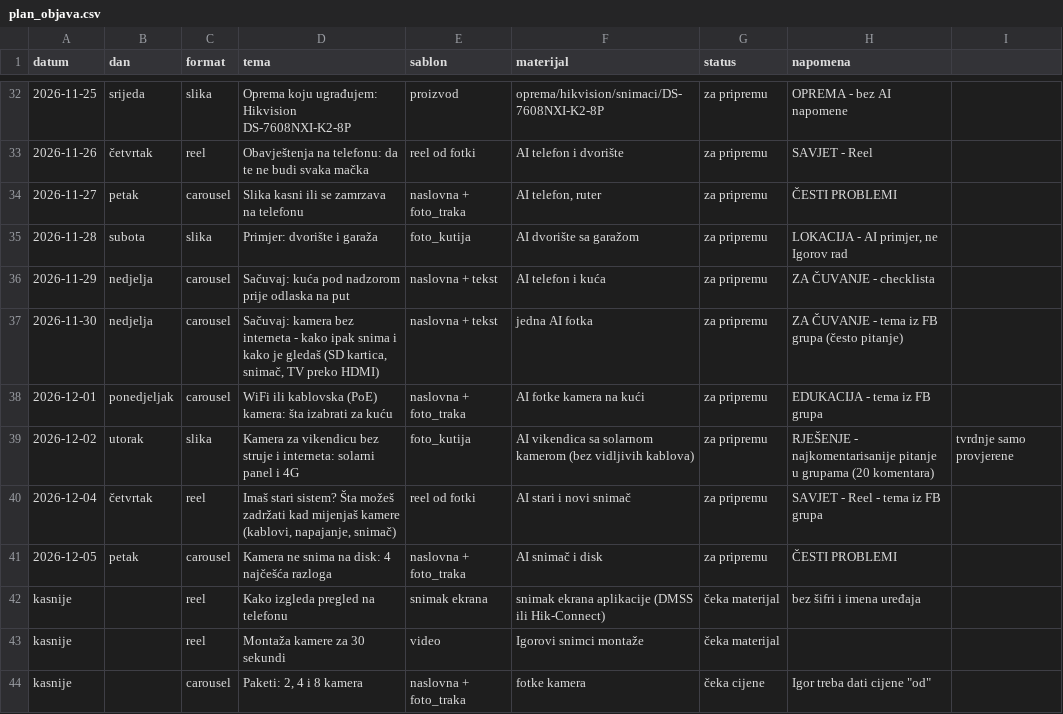
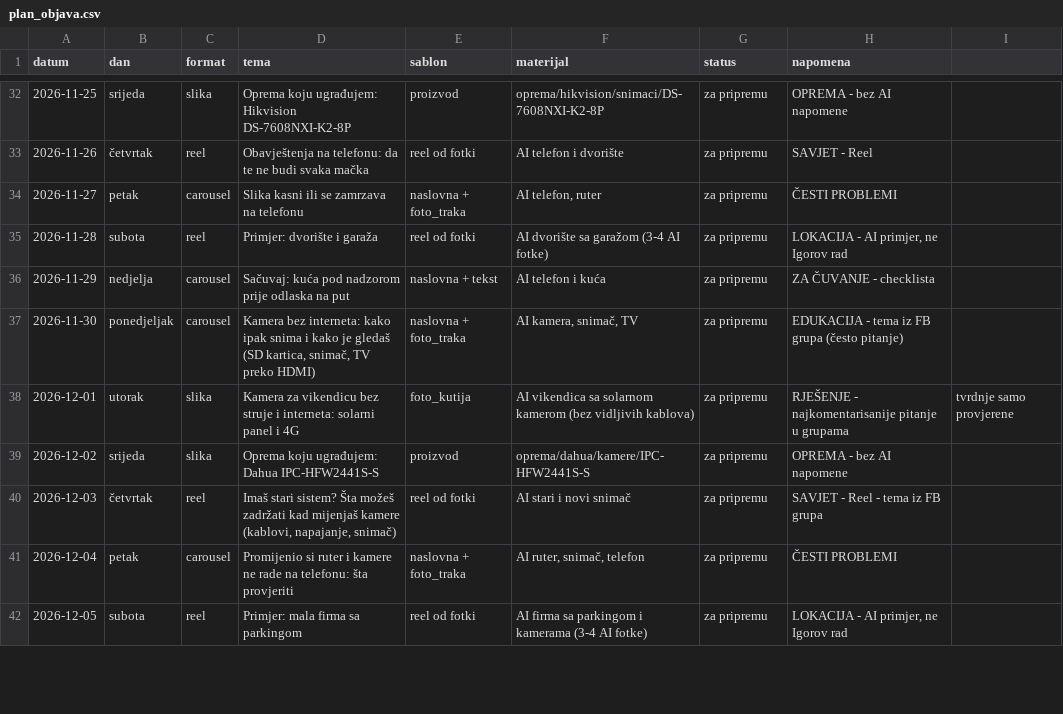
Before and after one commit to tigor13061306/video-nadzor-objave, a CSV file: pravila/plan_objava.csv, drawn as a sheet; only a part is shown, gaps mark what is left out; the diff covers the shown part only.

```diff
--- a/pravila/plan_objava.csv
+++ b/pravila/plan_objava.csv
@@ -34,11 +34,9 @@ datum;dan;format;tema;sablon;materijal;status;napomena
 2026-11-27;petak;carousel;Slika kasni ili se zamrzava na telefonu;naslovna + foto_traka;AI telefon, ruter;za pripremu;ČESTI PROBLEMI
-2026-11-28;subota;slika;Primjer: dvorište i garaža;foto_kutija;AI dvorište sa garažom;za pripremu;LOKACIJA - AI primjer, ne Igorov rad
+2026-11-28;subota;reel;Primjer: dvorište i garaža;reel od fotki;AI dvorište sa garažom (3-4 AI fotke);za pripremu;LOKACIJA - AI primjer, ne Igorov rad
 2026-11-29;nedjelja;carousel;Sačuvaj: kuća pod nadzorom prije odlaska na put;naslovna + tekst;AI telefon i kuća;za pripremu;ZA ČUVANJE - checklista
-2026-11-30;nedjelja;carousel;Sačuvaj: kamera bez interneta - kako ipak snima i kako je gledaš (SD kartica, snimač, TV preko HDMI);naslovna + tekst;jedna AI fotka;za pripremu;ZA ČUVANJE - tema iz FB grupa (često pitanje)
-2026-12-01;ponedjeljak;carousel;WiFi ili kablovska (PoE) kamera: šta izabrati za kuću;naslovna + foto_traka;AI fotke kamera na kući;za pripremu;EDUKACIJA - tema iz FB grupa
-2026-12-02;utorak;slika;Kamera za vikendicu bez struje i interneta: solarni panel i 4G;foto_kutija;AI vikendica sa solarnom kamerom (bez vidljivih kablova);za pripremu;RJEŠENJE - najkomentarisanije pitanje u grupama (20 komentara); tvrdnje samo provjerene
-2026-12-04;četvrtak;reel;Imaš stari sistem? Šta možeš zadržati kad mijenjaš kamere (kablovi, napajanje, snimač);reel od fotki;AI stari i novi snimač;za pripremu;SAVJET - Reel - tema iz FB grupa
-2026-12-05;petak;carousel;Kamera ne snima na disk: 4 najčešća razloga;naslovna + foto_traka;AI snimač i disk;za pripremu;ČESTI PROBLEMI
-kasnije;;reel;Kako izgleda pregled na telefonu;snimak ekrana;snimak ekrana aplikacije (DMSS ili Hik-Connect);čeka materijal;bez šifri i imena uređaja
-kasnije;;reel;Montaža kamere za 30 sekundi;video;Igorovi snimci montaže;čeka materijal;
-kasnije;;carousel;Paketi: 2, 4 i 8 kamera;naslovna + foto_traka;fotke kamera;čeka cijene;Igor treba dati cijene "od"
+2026-11-30;ponedjeljak;carousel;Kamera bez interneta: kako ipak snima i kako je gledaš (SD kartica, snimač, TV preko HDMI);naslovna + foto_traka;AI kamera, snimač, TV;za pripremu;EDUKACIJA - tema iz FB grupa (često pitanje)
+2026-12-01;utorak;slika;Kamera za vikendicu bez struje i interneta: solarni panel i 4G;foto_kutija;AI vikendica sa solarnom kamerom (bez vidljivih kablova);za pripremu;RJEŠENJE - najkomentarisanije pitanje u grupama; tvrdnje samo provjerene
+2026-12-02;srijeda;slika;Oprema koju ugrađujem: Dahua IPC-HFW2441S-S;proizvod;oprema/dahua/kamere/IPC-HFW2441S-S;za pripremu;OPREMA - bez AI napomene
+2026-12-03;četvrtak;reel;Imaš stari sistem? Šta možeš zadržati kad mijenjaš kamere (kablovi, napajanje, snimač);reel od fotki;AI stari i novi snimač;za pripremu;SAVJET - Reel - tema iz FB grupa
+2026-12-04;petak;carousel;Promijenio si ruter i kamere ne rade na telefonu: šta provjeriti;naslovna + foto_traka;AI ruter, snimač, telefon;za pripremu;ČESTI PROBLEMI
+2026-12-05;subota;reel;Primjer: mala firma sa parkingom;reel od fotki;AI firma sa parkingom i kamerama (3-4 AI fotke);za pripremu;LOKACIJA - AI primjer, ne Igorov rad
```
Also changed, not shown: 1 added row and 25 edited cells elsewhere in this file, 22 other files.
